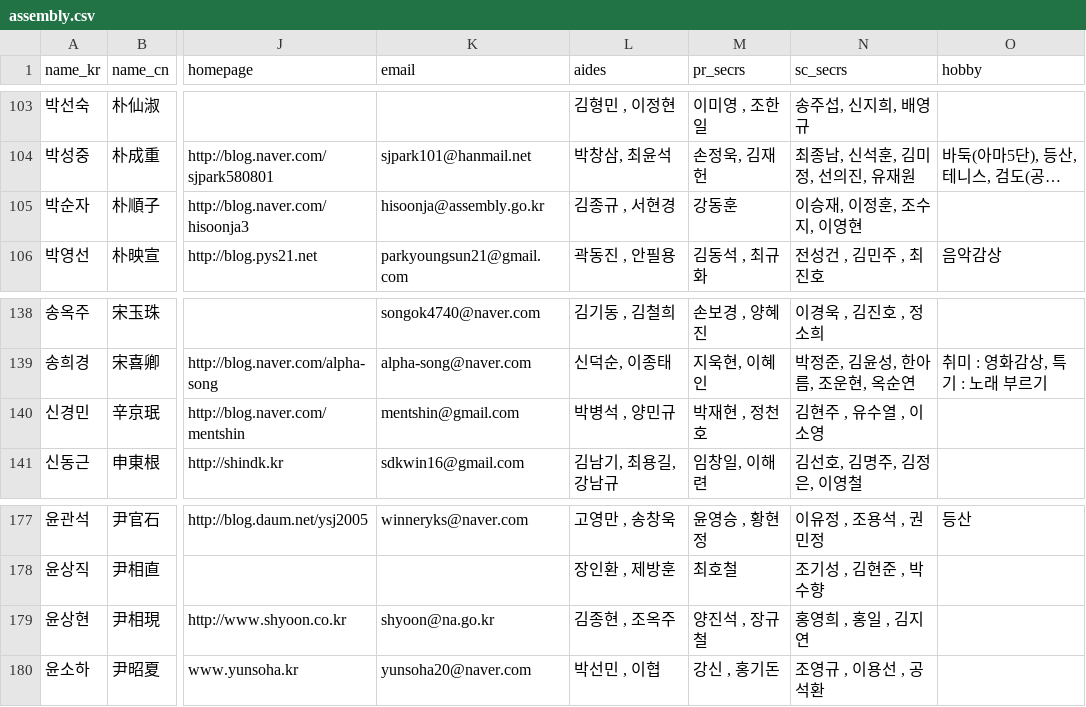
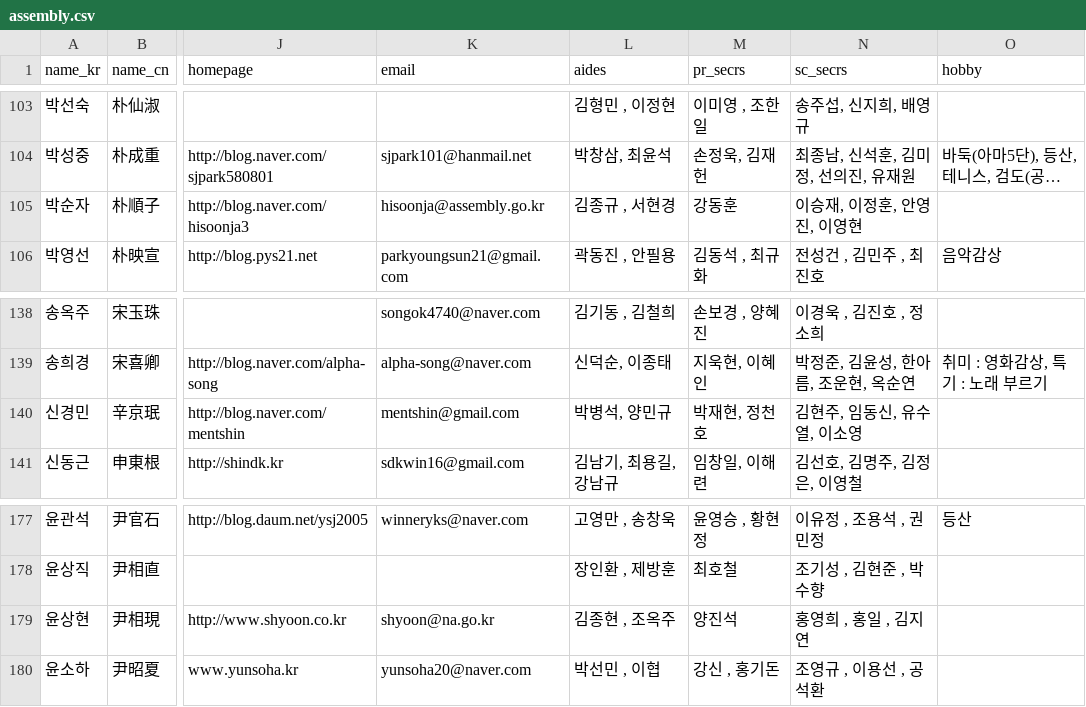
Before and after one commit to teampopong/data-assembly, a CSV file: assembly.csv, drawn as a sheet; only a part is shown, gaps mark what is left out; long unchanged cells end in …; the diff names each change by its address in the sheet, - before the commit and + after, or states it on an @@ line.

```diff
--- a/assembly.csv
+++ b/assembly.csv
-N105 (sc_secrs): 이승재, 이정훈, 조수지, 이영현
+N105 (sc_secrs): 이승재, 이정훈, 안영진, 이영현
-L140 (aides): 박병석 , 양민규
+L140 (aides): 박병석, 양민규
-M140 (pr_secrs): 박재현 , 정천호
+M140 (pr_secrs): 박재현, 정천호
-N140 (sc_secrs): 김현주 , 유수열 , 이소영
+N140 (sc_secrs): 김현주, 임동신, 유수열, 이소영
-M179 (pr_secrs): 양진석 , 장규철
+M179 (pr_secrs): 양진석
```
Also changed, not shown: committees/committee_list_산업통상자원위원회.csv, committees/committee_list_정무위원회.csv, 1 other file.
